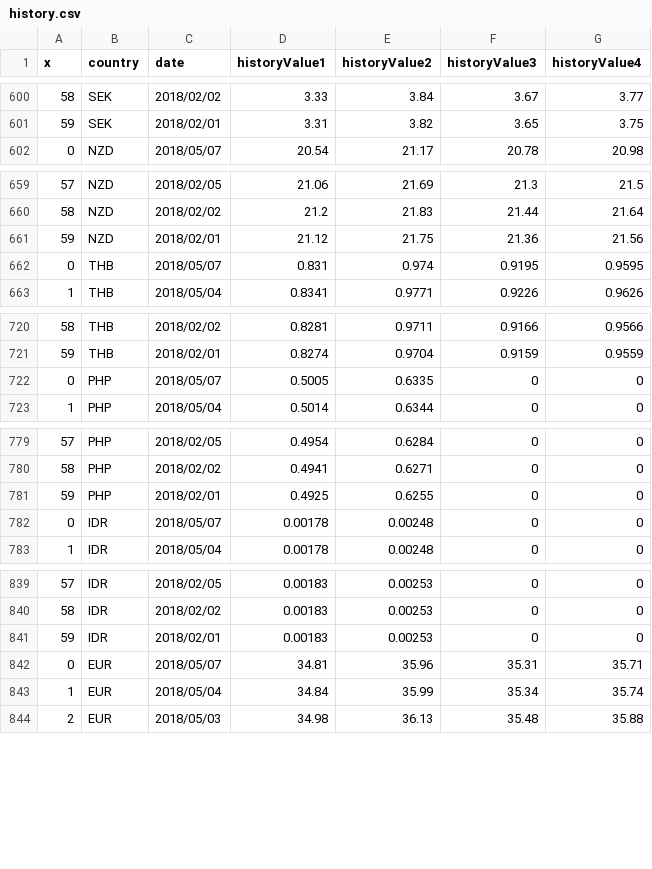
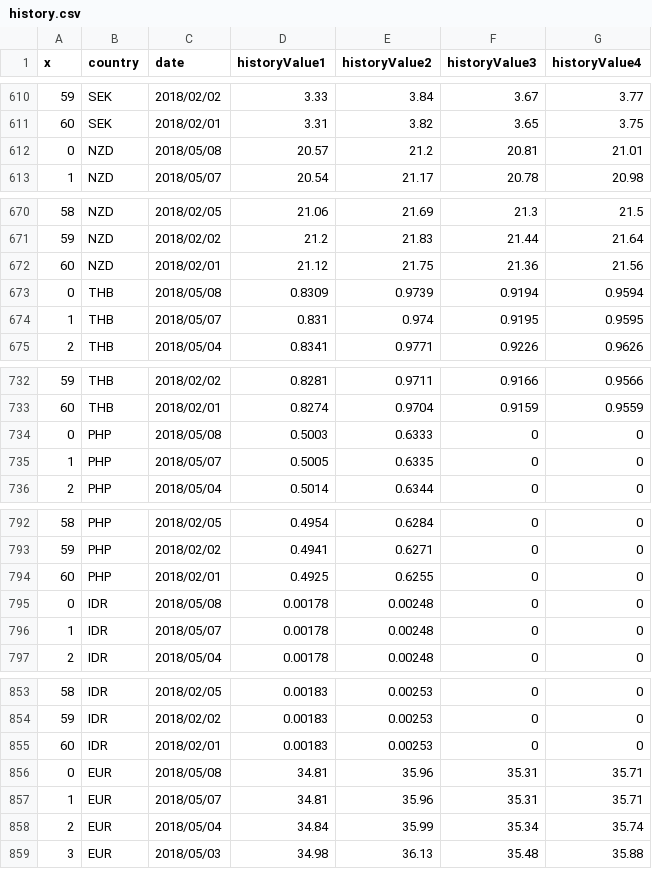
Before and after one commit to Wang-YiWei/proj_exchangeRate, a CSV file: data/history.csv, drawn as a sheet; only a part is shown, gaps mark what is left out; the diff covers the shown part only; the diff names each change by its address in the sheet, - before the commit and + after, or states it on an @@ line.

```diff
--- a/data/history.csv
+++ b/data/history.csv
@@ column A (x) renumbered from row 3 down @@
+row 612: 0 | NZD | 2018/05/08 | 20.57 | 21.2 | 20.81 | 21.01
+row 673: 0 | THB | 2018/05/08 | 0.8309 | 0.9739 | 0.9194 | 0.9594
+row 734: 0 | PHP | 2018/05/08 | 0.5003 | 0.6333 | 0 | 0
+row 795: 0 | IDR | 2018/05/08 | 0.00178 | 0.00248 | 0 | 0
+row 856: 0 | EUR | 2018/05/08 | 34.81 | 35.96 | 35.31 | 35.71
```
Also changed, not shown: 14 added rows elsewhere in this file.
